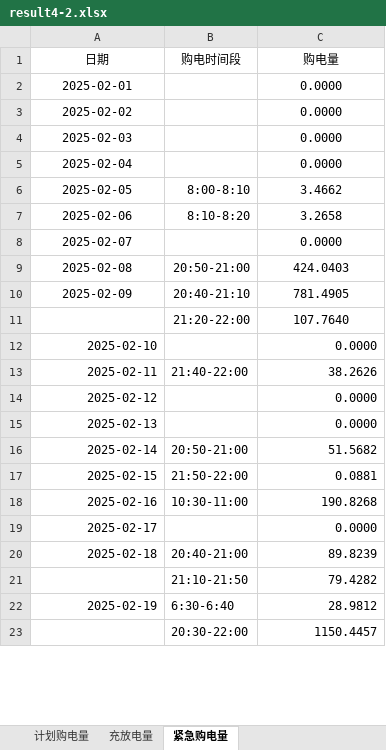
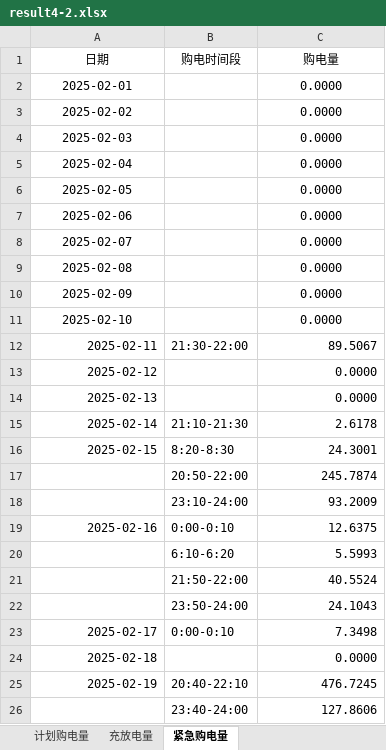
Before and after one commit to BoredDream/zz, an Excel workbook: outputs/q4/result4-2.xlsx, sheet 紧急购电量, drawn as a sheet; only a part is shown; values as stored, in another font and other column widths than the file's, no borders; table styles not drawn; removed rows and columns are numbered as before the commit, all else as after; the diff covers the shown part only; the diff names each change by its address in the sheet, - before the commit and + after, or states it on an @@ line.

Commit message:
fix: align q3 q4 natural-day timing and causal horizons

```diff
--- a/outputs/q4/result4-2.xlsx (sheet 紧急购电量)
+++ b/outputs/q4/result4-2.xlsx (sheet 紧急购电量)
-B6 (购电时间段): 8:00-8:10
+B6 (购电时间段): (empty)
-C6 (购电量): 3.4662
+C6 (购电量): 0.0000
-B7 (购电时间段): 8:10-8:20
+B7 (购电时间段): (empty)
-C7 (购电量): 3.2658
+C7 (购电量): 0.0000
-B9 (购电时间段): 20:50-21:00
+B9 (购电时间段): (empty)
-C9 (购电量): 424.0403
+C9 (购电量): 0.0000
-B10 (购电时间段): 20:40-21:10
+B10 (购电时间段): (empty)
-C10 (购电量): 781.4905
+C10 (购电量): 0.0000
-row 11:  | 21:20-22:00 | 107.7640
-A11 alignment: right
+A11 alignment: center
-C11 alignment: right
+C11 alignment: center
-B12 (购电时间段): 21:40-22:00
+B12 (购电时间段): 21:30-22:00
-C12 (购电量): 38.2626
+C12 (购电量): 89.5067
-B15 (购电时间段): 20:50-21:00
+B15 (购电时间段): 21:10-21:30
-C15 (购电量): 51.5682
+C15 (购电量): 2.6178
-B16 (购电时间段): 21:50-22:00
+B16 (购电时间段): 8:20-8:30
-C16 (购电量): 0.0881
+C16 (购电量): 24.3001
+row 17:  | 20:50-22:00 | 245.7874
+row 18:  | 23:10-24:00 | 93.2009
-B19 (购电时间段): 10:30-11:00
+B19 (购电时间段): 0:00-0:10
-C19 (购电量): 190.8268
+C19 (购电量): 12.6375
+row 20:  | 6:10-6:20 | 5.5993
+row 21:  | 21:50-22:00 | 40.5524
+row 22:  | 23:50-24:00 | 24.1043
+row 23: 2025-02-17 | 0:00-0:10 | 7.3498
-A24 (日期): 2025-02-17
+A24 (日期): 2025-02-18
-row 20: 2025-02-18 | 20:40-21:00 | 89.8239
-row 21:  | 21:10-21:50 | 79.4282
-B25 (购电时间段): 6:30-6:40
+B25 (购电时间段): 20:40-22:10
-C25 (购电量): 28.9812
+C25 (购电量): 476.7245
-row 23:  | 20:30-22:00 | 1150.4457
+row 26:  | 23:40-24:00 | 127.8606
```
Also changed, not shown: 238 added rows, 114 removed rows and 334 edited cells elsewhere in this sheet, sheet 计划购电量, sheet 充放电量, 43 other files.
